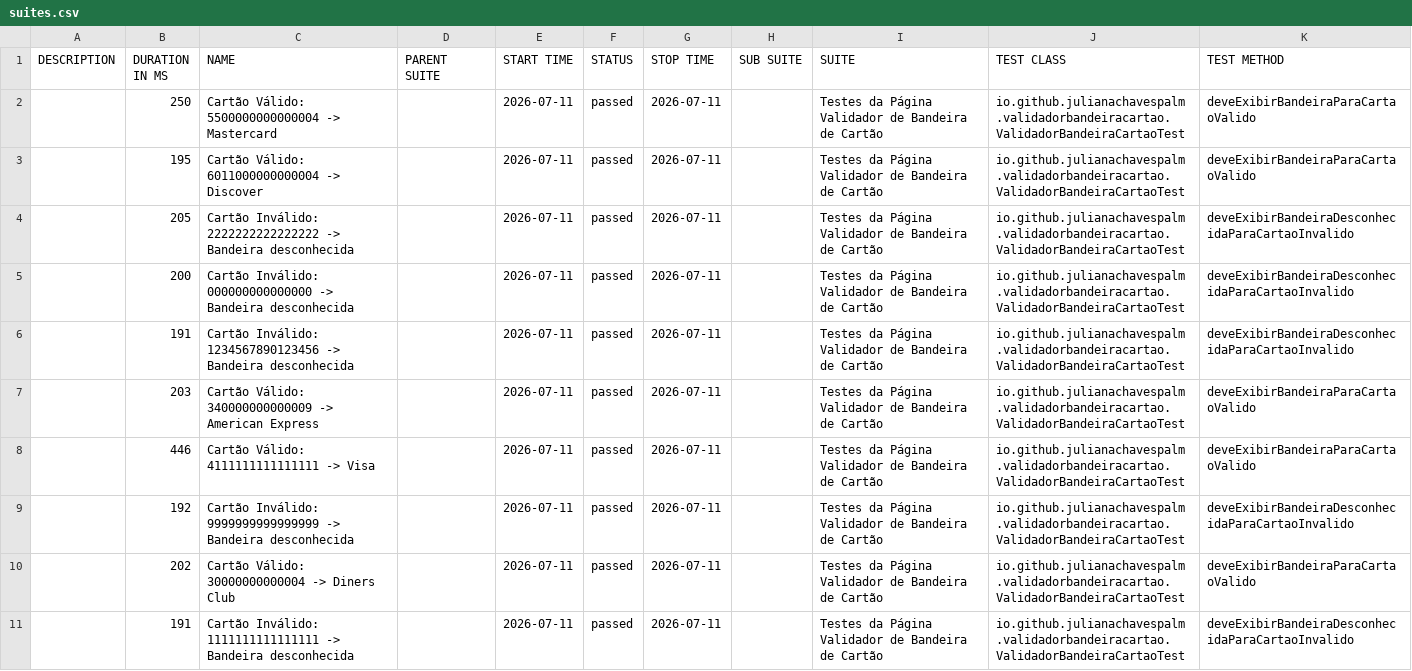
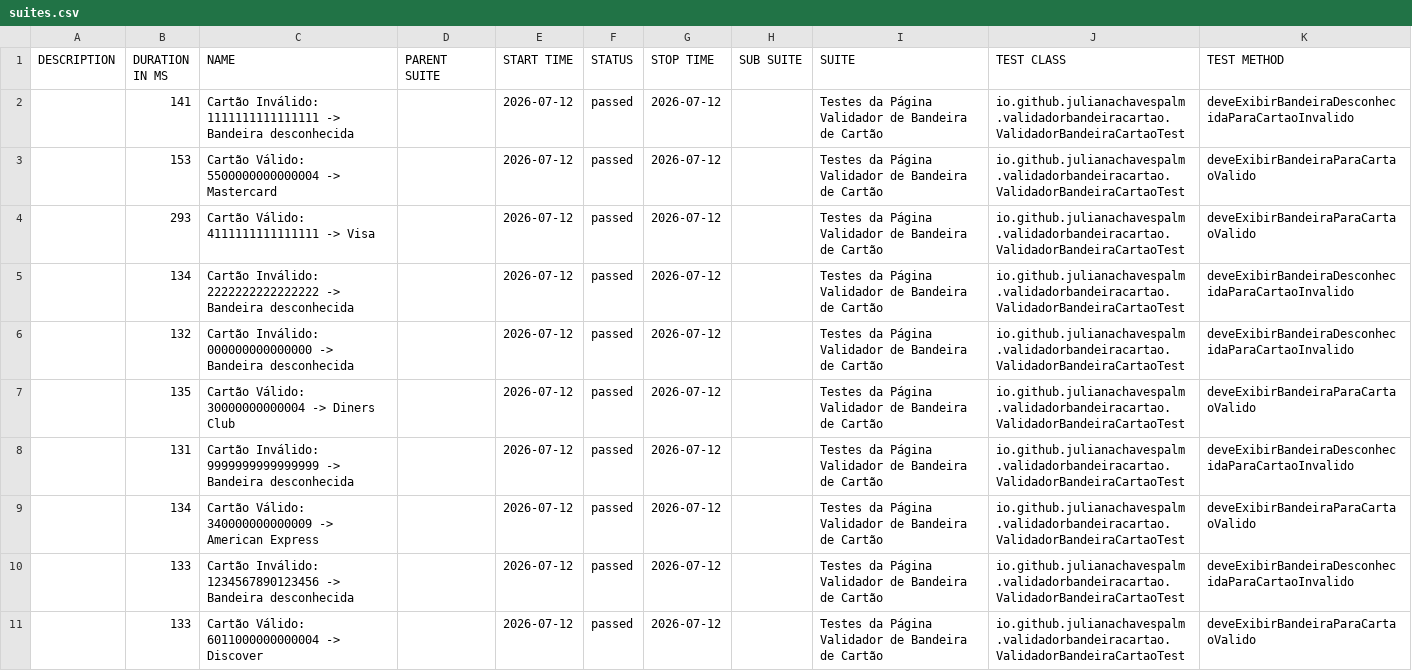
Before and after one commit to julianachavespalm/validadorbandeiracartao, a CSV file: data/suites.csv, drawn as a sheet.

```diff
--- a/data/suites.csv
+++ b/data/suites.csv
@@ -1,11 +1,11 @@
 "DESCRIPTION","DURATION IN MS","NAME","PARENT SUITE","START TIME","STATUS","STOP TIME","SUB SUITE","SUITE","TEST CLASS","TEST METHOD"
-"","250","Cartão Válido: 5500000000000004 -> Mastercard","","2026-07-11","passed","2026-07-11","","Testes da Página Validador de Bandeira de Cartão","io.github.julianachavespalm.validadorbandeiracartao.ValidadorBandeiraCartaoTest","deveExibirBandeiraParaCartaoValido"
-"","195","Cartão Válido: 6011000000000004 -> Discover","","2026-07-11","passed","2026-07-11","","Testes da Página Validador de Bandeira de Cartão","io.github.julianachavespalm.validadorbandeiracartao.ValidadorBandeiraCartaoTest","deveExibirBandeiraParaCartaoValido"
-"","205","Cartão Inválido: 2222222222222222 -> Bandeira desconhecida","","2026-07-11","passed","2026-07-11","","Testes da Página Validador de Bandeira de Cartão","io.github.julianachavespalm.validadorbandeiracartao.ValidadorBandeiraCartaoTest","deveExibirBandeiraDesconhecidaParaCartaoInvalido"
-"","200","Cartão Inválido: 000000000000000 -> Bandeira desconhecida","","2026-07-11","passed","2026-07-11","","Testes da Página Validador de Bandeira de Cartão","io.github.julianachavespalm.validadorbandeiracartao.ValidadorBandeiraCartaoTest","deveExibirBandeiraDesconhecidaParaCartaoInvalido"
-"","191","Cartão Inválido: 1234567890123456 -> Bandeira desconhecida","","2026-07-11","passed","2026-07-11","","Testes da Página Validador de Bandeira de Cartão","io.github.julianachavespalm.validadorbandeiracartao.ValidadorBandeiraCartaoTest","deveExibirBandeiraDesconhecidaParaCartaoInvalido"
-"","203","Cartão Válido: 340000000000009 -> American Express","","2026-07-11","passed","2026-07-11","","Testes da Página Validador de Bandeira de Cartão","io.github.julianachavespalm.validadorbandeiracartao.ValidadorBandeiraCartaoTest","deveExibirBandeiraParaCartaoValido"
-"","446","Cartão Válido: 4111111111111111 -> Visa","","2026-07-11","passed","2026-07-11","","Testes da Página Validador de Bandeira de Cartão","io.github.julianachavespalm.validadorbandeiracartao.ValidadorBandeiraCartaoTest","deveExibirBandeiraParaCartaoValido"
-"","192","Cartão Inválido: 9999999999999999 -> Bandeira desconhecida","","2026-07-11","passed","2026-07-11","","Testes da Página Validador de Bandeira de Cartão","io.github.julianachavespalm.validadorbandeiracartao.ValidadorBandeiraCartaoTest","deveExibirBandeiraDesconhecidaParaCartaoInvalido"
-"","202","Cartão Válido: 30000000000004 -> Diners Club","","2026-07-11","passed","2026-07-11","","Testes da Página Validador de Bandeira de Cartão","io.github.julianachavespalm.validadorbandeiracartao.ValidadorBandeiraCartaoTest","deveExibirBandeiraParaCartaoValido"
-"","191","Cartão Inválido: 1111111111111111 -> Bandeira desconhecida","","2026-07-11","passed","2026-07-11","","Testes da Página Validador de Bandeira de Cartão","io.github.julianachavespalm.validadorbandeiracartao.ValidadorBandeiraCartaoTest","deveExibirBandeiraDesconhecidaParaCartaoInvalido"
+"","141","Cartão Inválido: 1111111111111111 -> Bandeira desconhecida","","2026-07-12","passed","2026-07-12","","Testes da Página Validador de Bandeira de Cartão","io.github.julianachavespalm.validadorbandeiracartao.ValidadorBandeiraCartaoTest","deveExibirBandeiraDesconhecidaParaCartaoInvalido"
+"","153","Cartão Válido: 5500000000000004 -> Mastercard","","2026-07-12","passed","2026-07-12","","Testes da Página Validador de Bandeira de Cartão","io.github.julianachavespalm.validadorbandeiracartao.ValidadorBandeiraCartaoTest","deveExibirBandeiraParaCartaoValido"
+"","293","Cartão Válido: 4111111111111111 -> Visa","","2026-07-12","passed","2026-07-12","","Testes da Página Validador de Bandeira de Cartão","io.github.julianachavespalm.validadorbandeiracartao.ValidadorBandeiraCartaoTest","deveExibirBandeiraParaCartaoValido"
+"","134","Cartão Inválido: 2222222222222222 -> Bandeira desconhecida","","2026-07-12","passed","2026-07-12","","Testes da Página Validador de Bandeira de Cartão","io.github.julianachavespalm.validadorbandeiracartao.ValidadorBandeiraCartaoTest","deveExibirBandeiraDesconhecidaParaCartaoInvalido"
+"","132","Cartão Inválido: 000000000000000 -> Bandeira desconhecida","","2026-07-12","passed","2026-07-12","","Testes da Página Validador de Bandeira de Cartão","io.github.julianachavespalm.validadorbandeiracartao.ValidadorBandeiraCartaoTest","deveExibirBandeiraDesconhecidaParaCartaoInvalido"
+"","135","Cartão Válido: 30000000000004 -> Diners Club","","2026-07-12","passed","2026-07-12","","Testes da Página Validador de Bandeira de Cartão","io.github.julianachavespalm.validadorbandeiracartao.ValidadorBandeiraCartaoTest","deveExibirBandeiraParaCartaoValido"
+"","131","Cartão Inválido: 9999999999999999 -> Bandeira desconhecida","","2026-07-12","passed","2026-07-12","","Testes da Página Validador de Bandeira de Cartão","io.github.julianachavespalm.validadorbandeiracartao.ValidadorBandeiraCartaoTest","deveExibirBandeiraDesconhecidaParaCartaoInvalido"
+"","134","Cartão Válido: 340000000000009 -> American Express","","2026-07-12","passed","2026-07-12","","Testes da Página Validador de Bandeira de Cartão","io.github.julianachavespalm.validadorbandeiracartao.ValidadorBandeiraCartaoTest","deveExibirBandeiraParaCartaoValido"
+"","133","Cartão Inválido: 1234567890123456 -> Bandeira desconhecida","","2026-07-12","passed","2026-07-12","","Testes da Página Validador de Bandeira de Cartão","io.github.julianachavespalm.validadorbandeiracartao.ValidadorBandeiraCartaoTest","deveExibirBandeiraDesconhecidaParaCartaoInvalido"
+"","133","Cartão Válido: 6011000000000004 -> Discover","","2026-07-12","passed","2026-07-12","","Testes da Página Validador de Bandeira de Cartão","io.github.julianachavespalm.validadorbandeiracartao.ValidadorBandeiraCartaoTest","deveExibirBandeiraParaCartaoValido"
```
Also changed, not shown: 41 other files.
